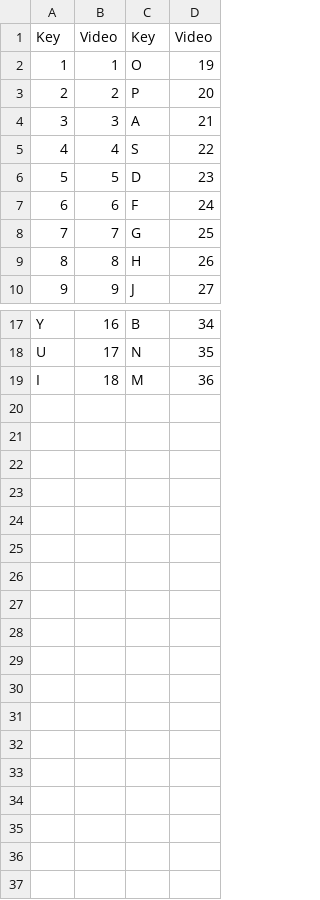
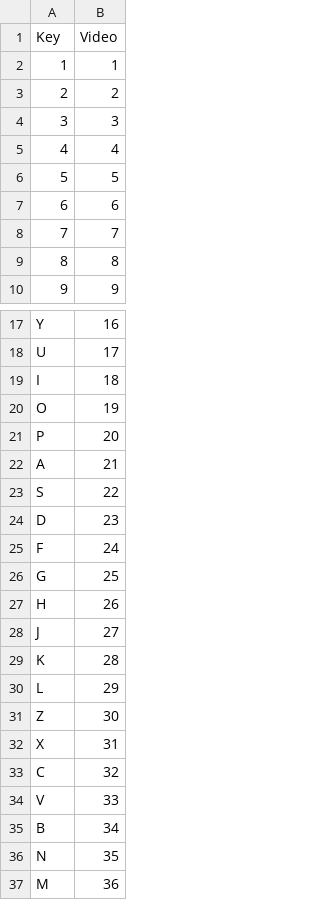
Before and after one commit to ebbnflow98/ClipConductor, a CSV file: readMe Resources/key table.csv, drawn as a sheet; only a part is shown, gaps mark what is left out; removed rows and columns are numbered as before the commit, all else as after; the diff names each change by its address in the sheet, - before the commit and + after, or states it on an @@ line.

```diff
--- a/readMe Resources/key table.csv
+++ b/readMe Resources/key table.csv
-column C (Key), rows 2-10: O | P | A | S | D | F | G | H | J; rows 17-19: B | N | M
-column D (Video), rows 2-10: 19 | 20 | 21 | 22 | 23 | 24 | 25 | 26 | 27; rows 17-19: 34 | 35 | 36
+row 20: O | 19
+row 21: P | 20
+row 22: A | 21
+row 23: S | 22
+row 24: D | 23
+row 25: F | 24
+row 26: G | 25
+row 27: H | 26
+row 28: J | 27
+row 29: K | 28
+row 30: L | 29
+row 31: Z | 30
+row 32: X | 31
+row 33: C | 32
+row 34: V | 33
+row 35: B | 34
+row 36: N | 35
+row 37: M | 36
```
Also changed, not shown: readMe Resources/FX Table.csv, 18 other files.
